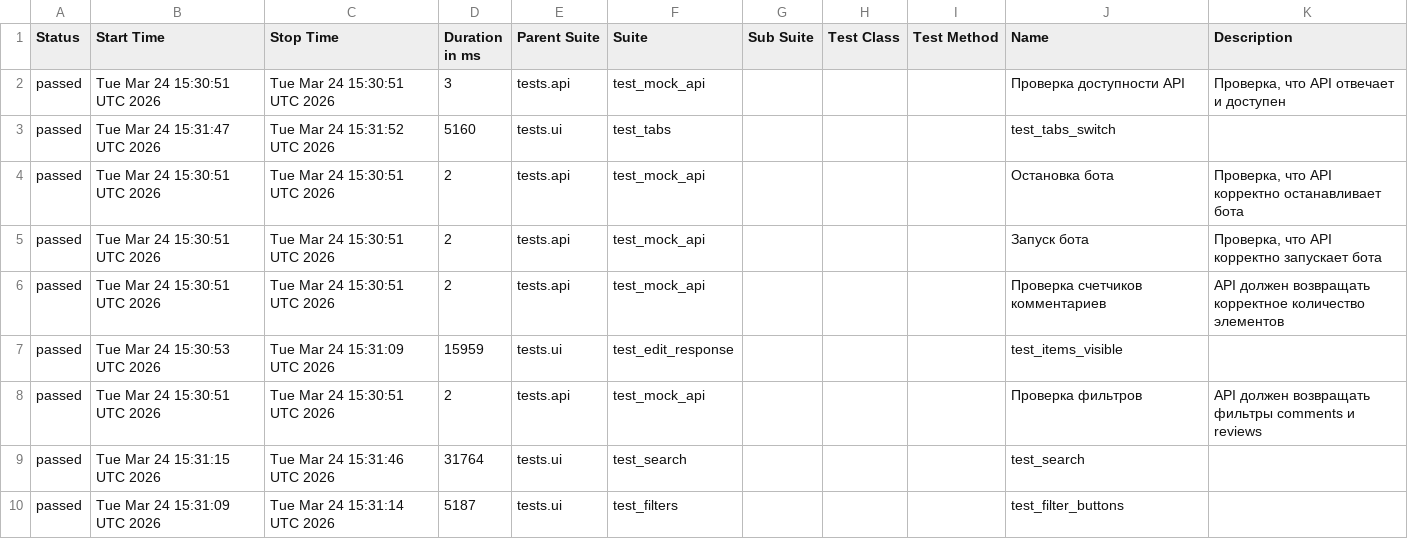
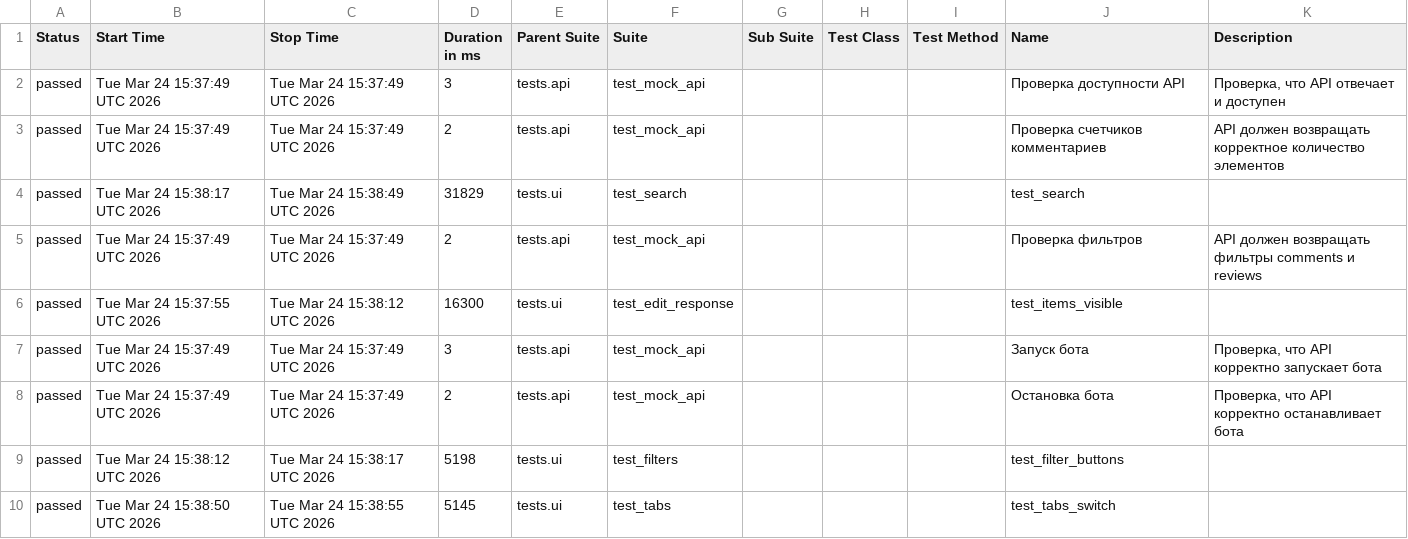
Before and after one commit to fshakrun/Potok_interface_4_Pobeda, a CSV file: data/suites.csv, drawn as a sheet.

```diff
--- a/data/suites.csv
+++ b/data/suites.csv
@@ -1,10 +1,10 @@
 "Status","Start Time","Stop Time","Duration in ms","Parent Suite","Suite","Sub Suite","Test Class","Test Method","Name","Description"
-"passed","Tue Mar 24 15:30:51 UTC 2026","Tue Mar 24 15:30:51 UTC 2026","3","tests.api","test_mock_api","","","","Проверка доступности API","Проверка, что API отвечает и доступен"
-"passed","Tue Mar 24 15:31:47 UTC 2026","Tue Mar 24 15:31:52 UTC 2026","5160","tests.ui","test_tabs","","","","test_tabs_switch",""
-"passed","Tue Mar 24 15:30:51 UTC 2026","Tue Mar 24 15:30:51 UTC 2026","2","tests.api","test_mock_api","","","","Остановка бота","Проверка, что API корректно останавливает бота"
-"passed","Tue Mar 24 15:30:51 UTC 2026","Tue Mar 24 15:30:51 UTC 2026","2","tests.api","test_mock_api","","","","Запуск бота","Проверка, что API корректно запускает бота"
-"passed","Tue Mar 24 15:30:51 UTC 2026","Tue Mar 24 15:30:51 UTC 2026","2","tests.api","test_mock_api","","","","Проверка счетчиков комментариев","API должен возвращать корректное количество элементов"
-"passed","Tue Mar 24 15:30:53 UTC 2026","Tue Mar 24 15:31:09 UTC 2026","15959","tests.ui","test_edit_response","","","","test_items_visible",""
-"passed","Tue Mar 24 15:30:51 UTC 2026","Tue Mar 24 15:30:51 UTC 2026","2","tests.api","test_mock_api","","","","Проверка фильтров","API должен возвращать фильтры comments и reviews"
-"passed","Tue Mar 24 15:31:15 UTC 2026","Tue Mar 24 15:31:46 UTC 2026","31764","tests.ui","test_search","","","","test_search",""
-"passed","Tue Mar 24 15:31:09 UTC 2026","Tue Mar 24 15:31:14 UTC 2026","5187","tests.ui","test_filters","","","","test_filter_buttons",""
+"passed","Tue Mar 24 15:37:49 UTC 2026","Tue Mar 24 15:37:49 UTC 2026","3","tests.api","test_mock_api","","","","Проверка доступности API","Проверка, что API отвечает и доступен"
+"passed","Tue Mar 24 15:37:49 UTC 2026","Tue Mar 24 15:37:49 UTC 2026","2","tests.api","test_mock_api","","","","Проверка счетчиков комментариев","API должен возвращать корректное количество элементов"
+"passed","Tue Mar 24 15:38:17 UTC 2026","Tue Mar 24 15:38:49 UTC 2026","31829","tests.ui","test_search","","","","test_search",""
+"passed","Tue Mar 24 15:37:49 UTC 2026","Tue Mar 24 15:37:49 UTC 2026","2","tests.api","test_mock_api","","","","Проверка фильтров","API должен возвращать фильтры comments и reviews"
+"passed","Tue Mar 24 15:37:55 UTC 2026","Tue Mar 24 15:38:12 UTC 2026","16300","tests.ui","test_edit_response","","","","test_items_visible",""
+"passed","Tue Mar 24 15:37:49 UTC 2026","Tue Mar 24 15:37:49 UTC 2026","3","tests.api","test_mock_api","","","","Запуск бота","Проверка, что API корректно запускает бота"
+"passed","Tue Mar 24 15:37:49 UTC 2026","Tue Mar 24 15:37:49 UTC 2026","2","tests.api","test_mock_api","","","","Остановка бота","Проверка, что API корректно останавливает бота"
+"passed","Tue Mar 24 15:38:12 UTC 2026","Tue Mar 24 15:38:17 UTC 2026","5198","tests.ui","test_filters","","","","test_filter_buttons",""
+"passed","Tue Mar 24 15:38:50 UTC 2026","Tue Mar 24 15:38:55 UTC 2026","5145","tests.ui","test_tabs","","","","test_tabs_switch",""
```
Also changed, not shown: data/behaviors.csv, 32 other files.
